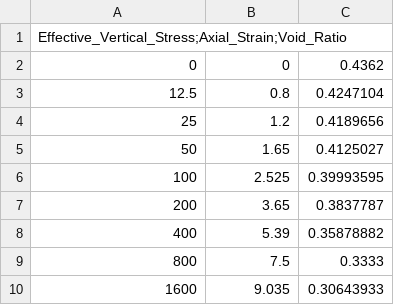
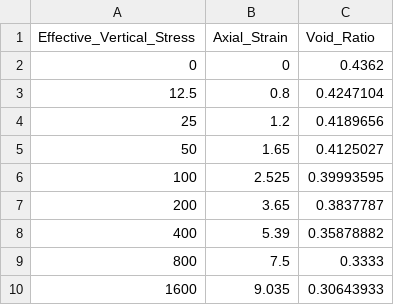
Before and after one commit to mbialek11/naprezenia, a CSV file: dane56.1.csv, drawn as a sheet.

Commit message:
Update dane56.1.csv

```diff
--- a/dane56.1.csv
+++ b/dane56.1.csv
@@ -1,2 +1,2 @@
-Effective_Vertical_Stress;Axial_Strain;Void_Ratio
+Effective_Vertical_Stress,Axial_Strain,Void_Ratio
 0,0,0.4362
```
